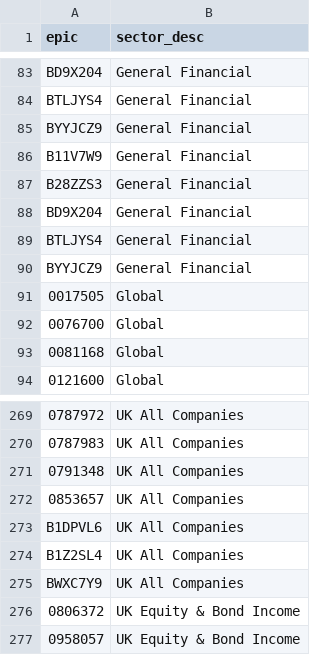
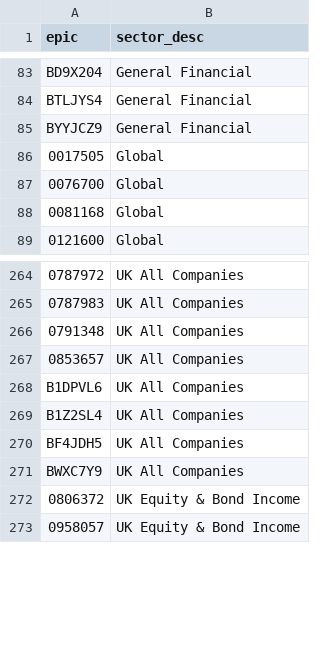
Before and after one commit to KqSMea8/picker, a CSV file: invtrust_sectors.csv, drawn as a sheet; only a part is shown, gaps mark what is left out.

```diff
--- a/invtrust_sectors.csv
+++ b/invtrust_sectors.csv
@@ -85,7 +85,2 @@ BTLJYS4,General Financial
 BYYJCZ9,General Financial
-B11V7W9,General Financial
-B28ZZS3,General Financial
-BD9X204,General Financial
-BTLJYS4,General Financial
-BYYJCZ9,General Financial
 0017505,Global
@@ -274,2 +269,3 @@ B1DPVL6,UK All Companies
 B1Z2SL4,UK All Companies
+BF4JDH5,UK All Companies
 BWXC7Y9,UK All Companies
```
Also changed, not shown: invtrust_details.csv, unfashionable_sectors.csv, 2 other files.
